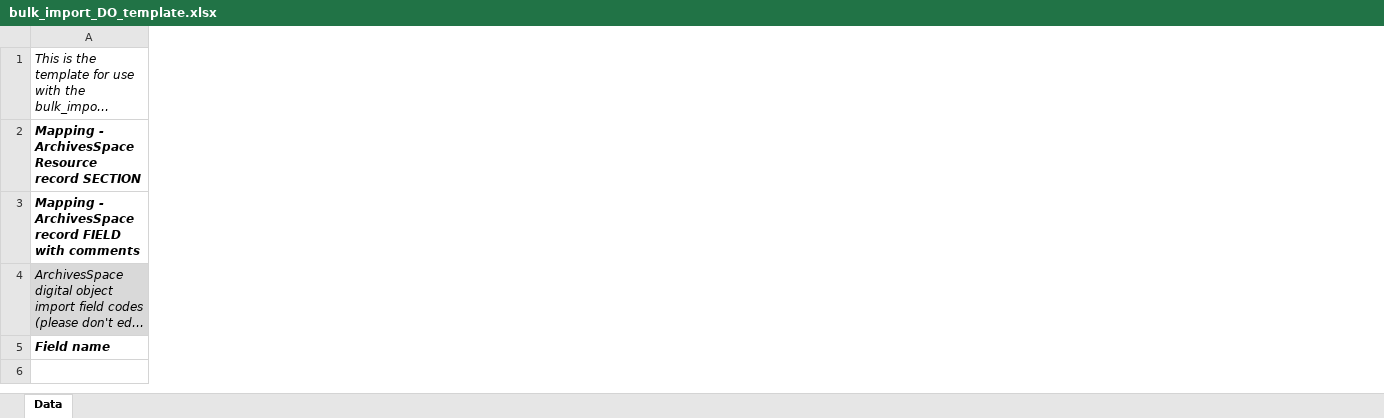
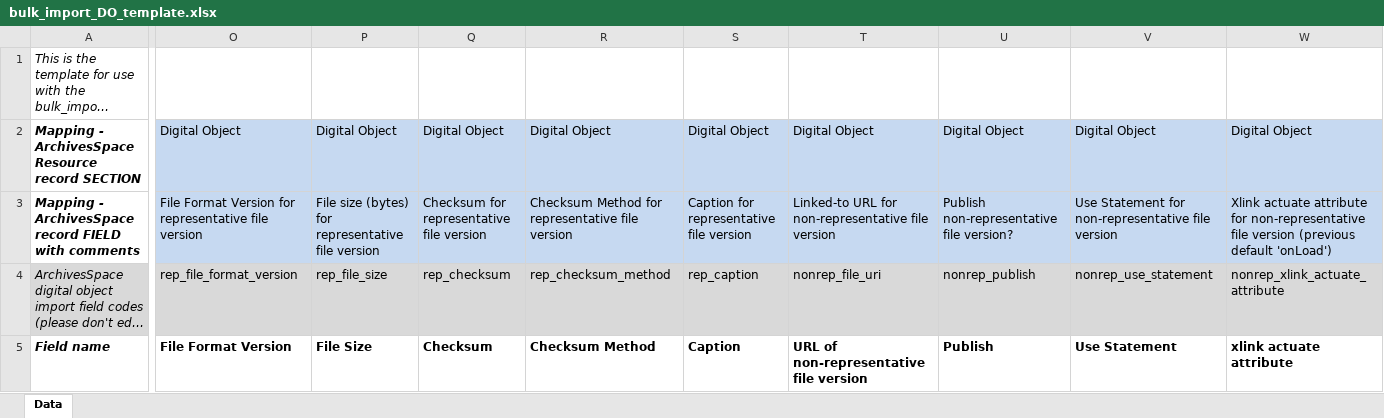
Before and after one commit to archivesspace/archivesspace, an Excel workbook: templates/bulk_import_DO_template.xlsx, sheet Data, drawn as a sheet; only a part is shown, gaps mark what is left out; long unchanged cells end in …; values as stored, in another font and other column widths than the file's, no borders; the diff covers the shown part only; the diff names each change by its address in the sheet, - before the commit and + after, or states it on an @@ line.

```diff
--- a/templates/bulk_import_DO_template.xlsx (sheet Data)
+++ b/templates/bulk_import_DO_template.xlsx (sheet Data)
+column O, rows 2-5: Digital Object | File Format Version for representative file version | rep_file_format_version | File Format Version
+column P, rows 2-5: Digital Object | File size (bytes) for representative file version | rep_file_size | File Size
+column Q, rows 2-5: Digital Object | Checksum for representative file version | rep_checksum | Checksum
+column R, rows 2-5: Digital Object | Checksum Method for representative file version | rep_checksum_method | Checksum Method
+column S, rows 2-5: Digital Object | Caption for representative file version | rep_caption | Caption
+column T, rows 2-5: Digital Object | Linked-to URL for non-representative file version | nonrep_file_uri | URL of non-representative file version
+column U, rows 2-5: Digital Object | Publish non-representative file version? | nonrep_publish | Publish
+column V, rows 2-5: Digital Object | Use Statement for non-representative file version | nonrep_use_statement | Use Statement
+column W, rows 2-5: Digital Object | Xlink actuate attribute for non-representative file version (previous default 'onLoad') | nonrep_xlink_actuate_attribute | xlink actuate attribute
```
Also changed, not shown: 7 added columns and 15 edited cells elsewhere in this sheet, frontend/public/bulk_import_templates/bulk_import_DO_template.xlsx, frontend/public/bulk_import_templates/bulk_import_template.xlsx, 13 other files.
